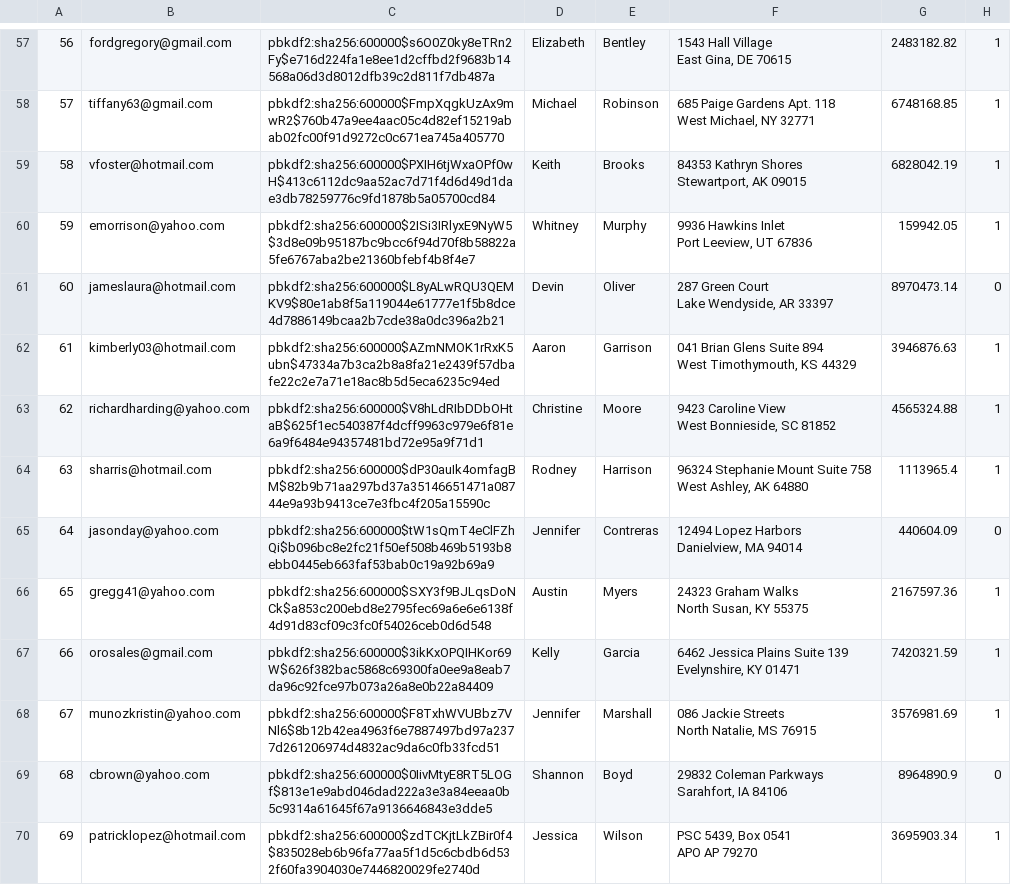
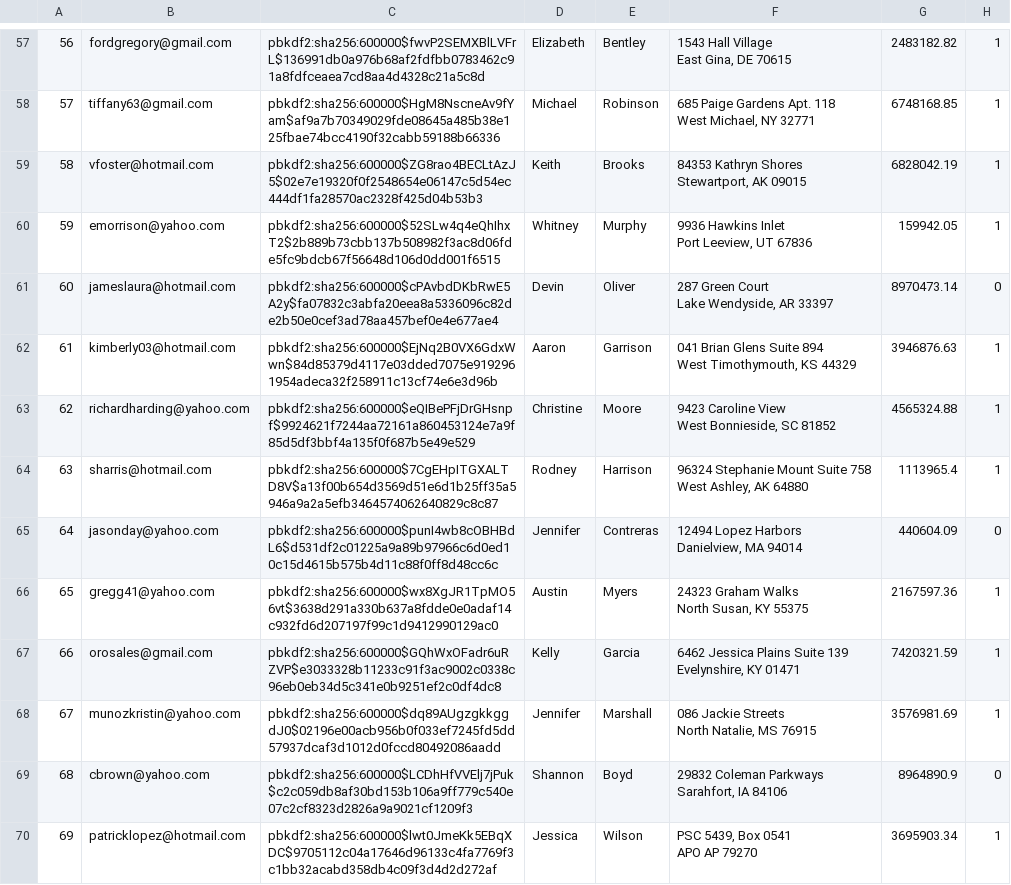
Before and after one commit to emilyheraty/cs-316, a CSV file: db/generated/Users.csv, drawn as a sheet; only a part is shown, gaps mark what is left out; the diff covers the shown part only; the diff names each change by its address in the sheet, - before the commit and + after, or states it on an @@ line.

```diff
--- a/db/generated/Users.csv
+++ b/db/generated/Users.csv
-C57: pbkdf2:sha256:600000$s6O0Z0ky8eTRn2Fy$e716d224fa1e8ee1d2cffbd2f9683b14568a06d3d8012dfb39c2d811f7db487a
+C57: pbkdf2:sha256:600000$fwvP2SEMXBlLVFrL$136991db0a976b68af2fdfbb0783462c91a8fdfceaea7cd8aa4d4328c21a5c8d
-C58: pbkdf2:sha256:600000$FmpXqgkUzAx9mwR2$760b47a9ee4aac05c4d82ef15219abab02fc00f91d9272c0c671ea745a405770
+C58: pbkdf2:sha256:600000$HgM8NscneAv9fYam$af9a7b70349029fde08645a485b38e125fbae74bcc4190f32cabb59188b66336
-C59: pbkdf2:sha256:600000$PXIH6tjWxaOPf0wH$413c6112dc9aa52ac7d71f4d6d49d1dae3db78259776c9fd1878b5a05700cd84
+C59: pbkdf2:sha256:600000$ZG8rao4BECLtAzJ5$02e7e19320f0f2548654e06147c5d54ec444df1fa28570ac2328f425d04b53b3
-C60: pbkdf2:sha256:600000$2ISi3IRlyxE9NyW5$3d8e09b95187bc9bcc6f94d70f8b58822a5fe6767aba2be21360bfebf4b8f4e7
+C60: pbkdf2:sha256:600000$52SLw4q4eQhIhxT2$2b889b73cbb137b508982f3ac8d06fde5fc9bdcb67f56648d106d0dd001f6515
-C61: pbkdf2:sha256:600000$L8yALwRQU3QEMKV9$80e1ab8f5a119044e61777e1f5b8dce4d7886149bcaa2b7cde38a0dc396a2b21
+C61: pbkdf2:sha256:600000$cPAvbdDKbRwE5A2y$fa07832c3abfa20eea8a5336096c82de2b50e0cef3ad78aa457bef0e4e677ae4
-C62: pbkdf2:sha256:600000$AZmNMOK1rRxK5ubn$47334a7b3ca2b8a8fa21e2439f57dbafe22c2e7a71e18ac8b5d5eca6235c94ed
+C62: pbkdf2:sha256:600000$EjNq2B0VX6GdxWwn$84d85379d4117e03dded7075e9192961954adeca32f258911c13cf74e6e3d96b
-C63: pbkdf2:sha256:600000$V8hLdRIbDDbOHtaB$625f1ec540387f4dcff9963c979e6f81e6a9f6484e94357481bd72e95a9f71d1
+C63: pbkdf2:sha256:600000$eQIBePFjDrGHsnpf$9924621f7244aa72161a860453124e7a9f85d5df3bbf4a135f0f687b5e49e529
-C64: pbkdf2:sha256:600000$dP30auIk4omfagBM$82b9b71aa297bd37a35146651471a08744e9a93b9413ce7e3fbc4f205a15590c
+C64: pbkdf2:sha256:600000$7CgEHpITGXALTD8V$a13f00b654d3569d51e6d1b25ff35a5946a9a2a5efb3464574062640829c8c87
-C65: pbkdf2:sha256:600000$tW1sQmT4eClFZhQi$b096bc8e2fc21f50ef508b469b5193b8ebb0445eb663faf53bab0c19a92b69a9
+C65: pbkdf2:sha256:600000$punI4wb8cOBHBdL6$d531df2c01225a9a89b97966c6d0ed10c15d4615b575b4d11c88f0ff8d48cc6c
-C66: pbkdf2:sha256:600000$SXY3f9BJLqsDoNCk$a853c200ebd8e2795fec69a6e6e6138f4d91d83cf09c3fc0f54026ceb0d6d548
+C66: pbkdf2:sha256:600000$wx8XgJR1TpMO56vt$3638d291a330b637a8fdde0e0adaf14c932fd6d207197f99c1d9412990129ac0
-C67: pbkdf2:sha256:600000$3ikKxOPQIHKor69W$626f382bac5868c69300fa0ee9a8eab7da96c92fce97b073a26a8e0b22a84409
+C67: pbkdf2:sha256:600000$GQhWxOFadr6uRZVP$e3033328b11233c91f3ac9002c0338c96eb0eb34d5c341e0b9251ef2c0df4dc8
-C68: pbkdf2:sha256:600000$F8TxhWVUBbz7VNl6$8b12b42ea4963f6e7887497bd97a2377d261206974d4832ac9da6c0fb33fcd51
+C68: pbkdf2:sha256:600000$dq89AUgzgkkggdJ0$02196e00acb956b0f033ef7245fd5dd57937dcaf3d1012d0fccd80492086aadd
-C69: pbkdf2:sha256:600000$0IivMtyE8RT5LOGf$813e1e9abd046dad222a3e3a84eeaa0b5c9314a61645f67a9136646843e3dde5
+C69: pbkdf2:sha256:600000$LCDhHfVVElj7jPuk$c2c059db8af30bd153b106a9ff779c540e07c2cf8323d2826a9a9021cf1209f3
-C70: pbkdf2:sha256:600000$zdTCKjtLkZBir0f4$835028eb6b96fa77aa5f1d5c6cbdb6d532f60fa3904030e7446820029fe2740d
+C70: pbkdf2:sha256:600000$lwt0JmeKk5EBqXDC$9705112c04a17646d96133c4fa7769f3c1bb32acabd358db4c09f3d4d2d272af
```
Also changed, not shown: 86 edited cells elsewhere in this file, 2 other files.
